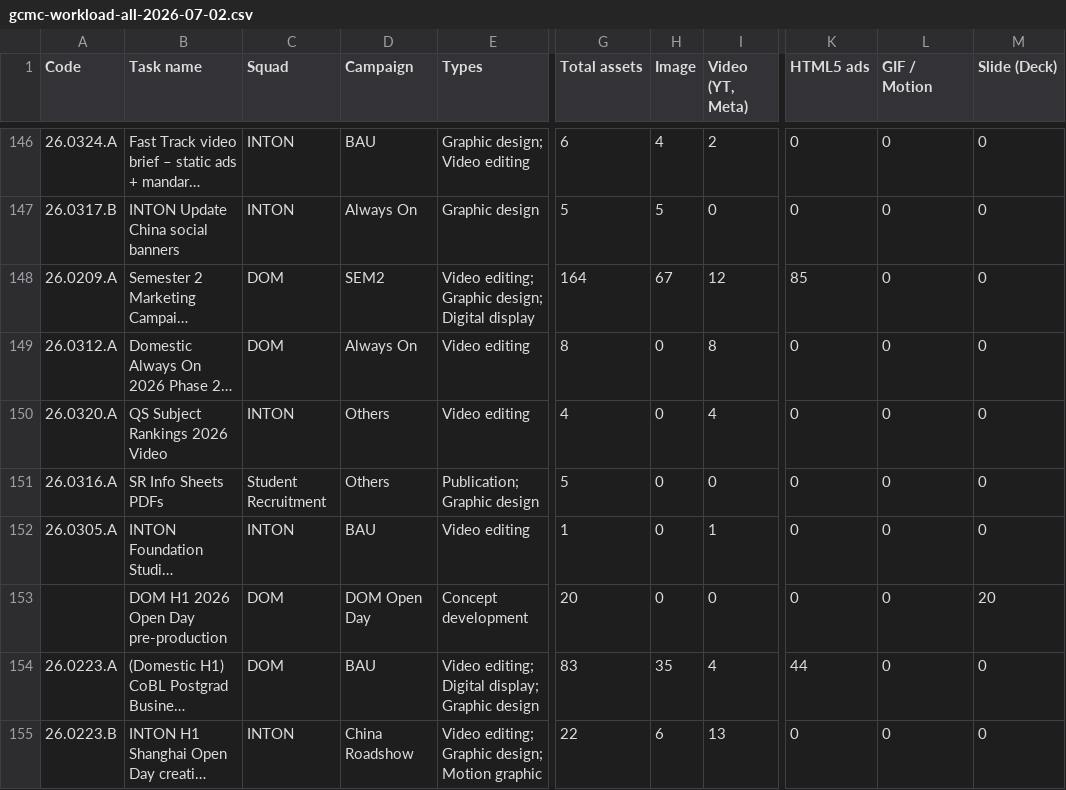
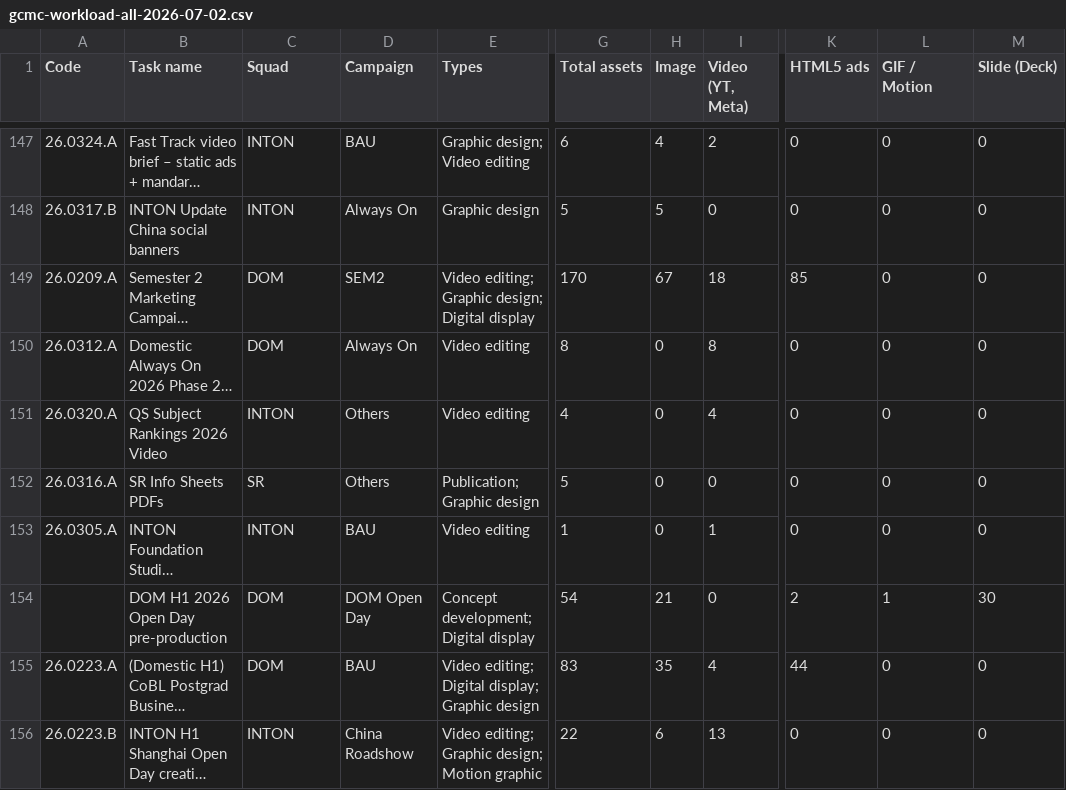
Before and after one commit to westmere7/Mel_WorkloadReport, a CSV file: Back-ups/gcmc-workload-all-2026-07-02.csv, drawn as a sheet; only a part is shown, gaps mark what is left out; long unchanged cells end in …; addresses are those after the commit; the diff covers the shown part only; the diff names each change by its address in the sheet, - before the commit and + after, or states it on an @@ line.

```diff
--- a/Back-ups/gcmc-workload-all-2026-07-02.csv
+++ b/Back-ups/gcmc-workload-all-2026-07-02.csv
-G149 (Total assets): 164
+G149 (Total assets): 170
-I149 (Video (YT, Meta)): 12
+I149 (Video (YT, Meta)): 18
-C152 (Squad): Student Recruitment
+C152 (Squad): SR
-E154 (Types): Concept development
+E154 (Types): Concept development; Digital display
-G154 (Total assets): 20
+G154 (Total assets): 54
-H154 (Image): 0
+H154 (Image): 21
-K154 (HTML5 ads): 0
+K154 (HTML5 ads): 2
-L154 (GIF / Motion): 0
+L154 (GIF / Motion): 1
-M154 (Slide (Deck)): 20
+M154 (Slide (Deck)): 30
```
Also changed, not shown: 1 added row and 32 edited cells elsewhere in this file, 6 other files.
